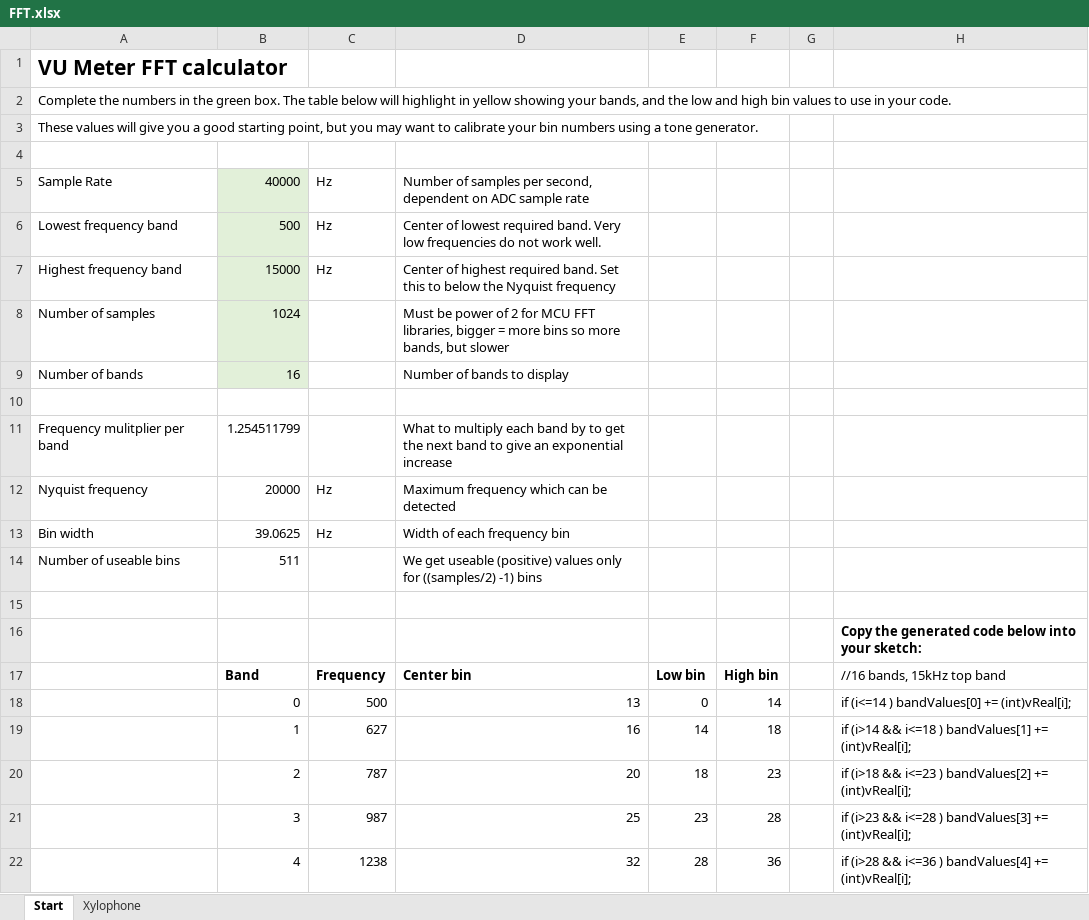
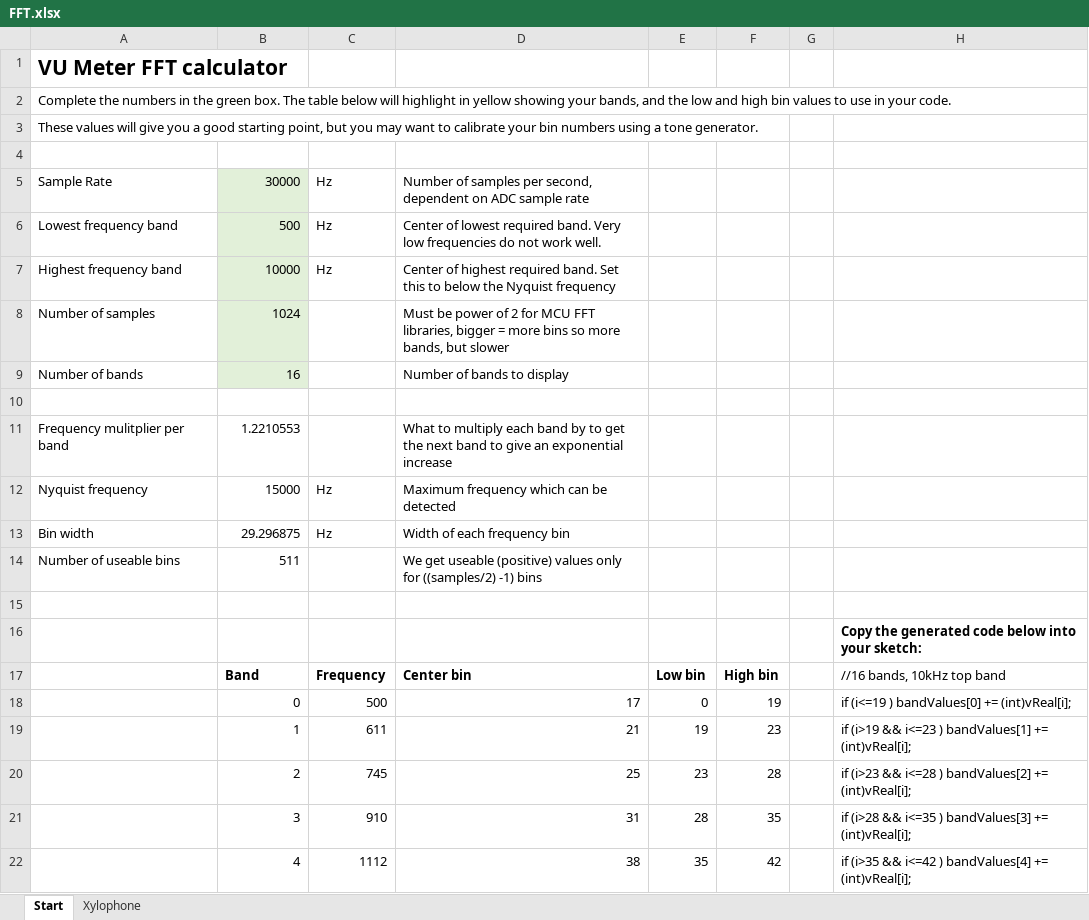
Before and after one commit to christopherrowley/ESP32_FFT, an Excel workbook: FFT.xlsx, sheet Start, drawn as a sheet; only a part is shown; values as stored, in another font and other column widths than the file's, no borders; conditional formats not drawn; the diff covers the shown part only; the diff names each change by its address in the sheet, - before the commit and + after, or states it on an @@ line.

```diff
--- a/FFT.xlsx (sheet Start)
+++ b/FFT.xlsx (sheet Start)
-B5: 40000
+B5: 30000
-B7 (30000): 15000
+B7 (30000): 10000
-B11 (30000): 1.254511799
+B11 (30000): 1.2210553
-B12 (30000): 20000
+B12 (30000): 15000
-B13 (30000): 39.0625
+B13 (30000): 29.296875
-H17: //16 bands, 15kHz top band
+H17: //16 bands, 10kHz top band
-D18: 13
+D18: 17
-F18: 14
+F18: 19
-H18: if (i<=14 ) bandValues[0] += (int)vReal[i];
+H18: if (i<=19 ) bandValues[0] += (int)vReal[i];
-C19 (Hz): 627
+C19 (Hz): 611
-D19: 16
+D19: 21
-E19: 14
+E19: 19
-F19: 18
+F19: 23
-H19: if (i>14 && i<=18 ) bandValues[1]…
+H19: if (i>19 && i<=23 ) bandValues[1]…
-C20 (Hz): 787
+C20 (Hz): 745
-D20: 20
+D20: 25
-E20: 18
+E20: 23
-F20: 23
+F20: 28
-H20: if (i>18 && i<=23 ) bandValues[2]…
+H20: if (i>23 && i<=28 ) bandValues[2]…
-C21 (Hz): 987
+C21 (Hz): 910
-D21: 25
+D21: 31
-E21: 23
+E21: 28
-F21: 28
+F21: 35
-H21: if (i>23 && i<=28 ) bandValues[3]…
+H21: if (i>28 && i<=35 ) bandValues[3]…
-C22 (Hz): 1238
+C22 (Hz): 1112
-D22: 32
+D22: 38
-E22: 28
+E22: 35
-F22: 36
+F22: 42
-H22: if (i>28 && i<=36 ) bandValues[4]…
+H22: if (i>35 && i<=42 ) bandValues[4]…
```
Also changed, not shown: 247 edited cells elsewhere in this sheet, FFT-100-3000.xlsx, 1 other file.
